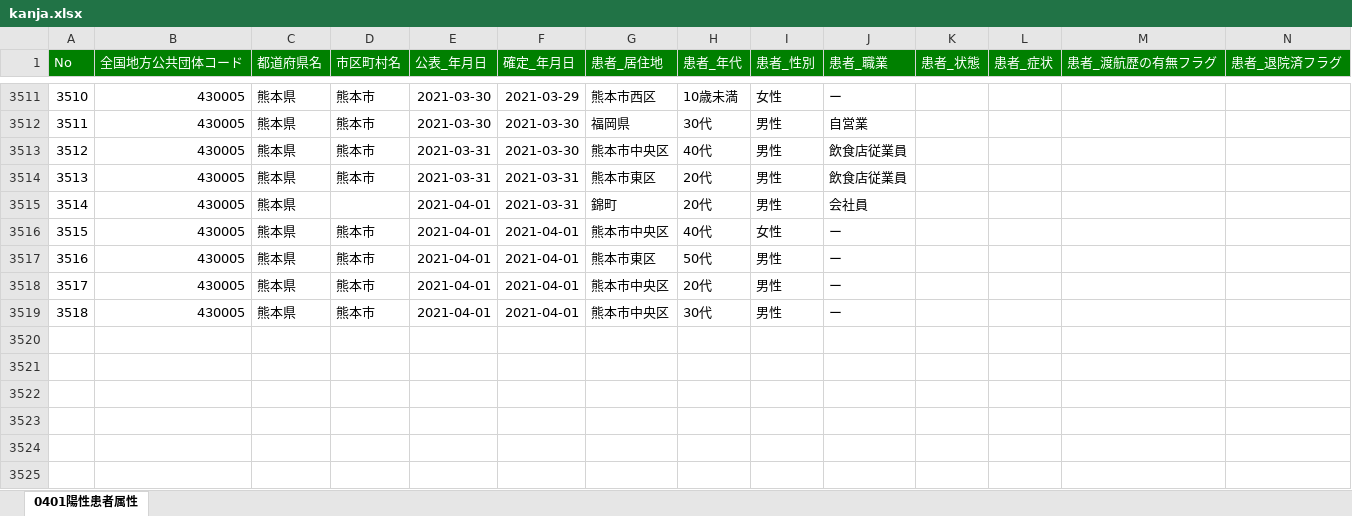
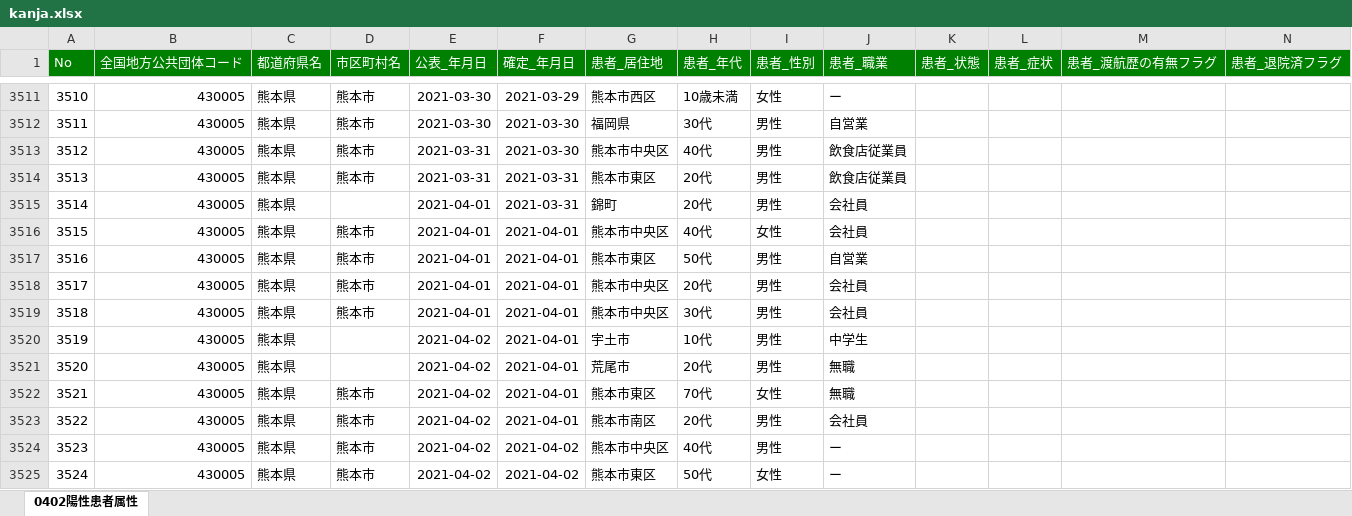
Before and after one commit to makoragi/kumamoto-covid19, an Excel workbook: kanja.xlsx, sheet 0402陽性患者属性, drawn as a sheet; only a part is shown, gaps mark what is left out; values as stored, in another font and other column widths than the file's, no borders; rows hold the shown columns only; the diff names each change by its address in the sheet, - before the commit and + after, or states it on an @@ line.

```diff
--- a/kanja.xlsx (sheet 0402陽性患者属性)
+++ b/kanja.xlsx (sheet 0402陽性患者属性)
-sheet tab: 0401陽性患者属性
+sheet tab: 0402陽性患者属性
-J3516 (患者_職業): ー
+J3516 (患者_職業): 会社員
-J3517 (患者_職業): ー
+J3517 (患者_職業): 自営業
-J3518:J3519 (患者_職業): ー
+J3518:J3519 (患者_職業): 会社員
+row 3520: 3519 | 430005 | 熊本県 |  | 2021-04-02 | 2021-04-01 | 宇土市 | 10代 | 男性 | 中学生
+row 3521: 3520 | 430005 | 熊本県 |  | 2021-04-02 | 2021-04-01 | 荒尾市 | 20代 | 男性 | 無職
+row 3522: 3521 | 430005 | 熊本県 | 熊本市 | 2021-04-02 | 2021-04-01 | 熊本市東区 | 70代 | 女性 | 無職
+row 3523: 3522 | 430005 | 熊本県 | 熊本市 | 2021-04-02 | 2021-04-01 | 熊本市南区 | 20代 | 男性 | 会社員
+row 3524: 3523 | 430005 | 熊本県 | 熊本市 | 2021-04-02 | 2021-04-02 | 熊本市中央区 | 40代 | 男性 | ー
+row 3525: 3524 | 430005 | 熊本県 | 熊本市 | 2021-04-02 | 2021-04-02 | 熊本市東区 | 50代 | 女性 | ー
```
Also changed, not shown: kensa.xlsx, 1 other file.
